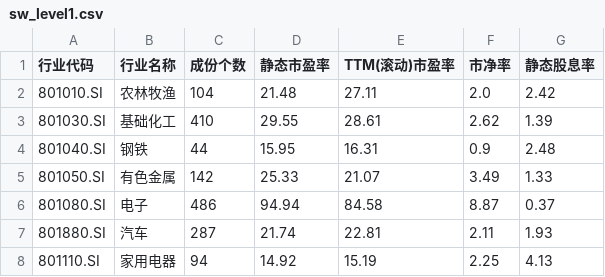
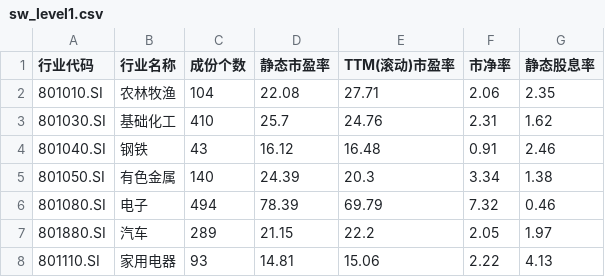
Before and after one commit to huangjialing0010/da-a-trading, a CSV file: data/market/sw_level1.csv, drawn as a sheet; only a part is shown; the diff covers the shown part only.

```diff
--- a/data/market/sw_level1.csv
+++ b/data/market/sw_level1.csv
@@ -1,8 +1,8 @@
 行业代码,行业名称,成份个数,静态市盈率,TTM(滚动)市盈率,市净率,静态股息率
-801010.SI,农林牧渔,104,21.48,27.11,2.0,2.42
-801030.SI,基础化工,410,29.55,28.61,2.62,1.39
-801040.SI,钢铁,44,15.95,16.31,0.9,2.48
-801050.SI,有色金属,142,25.33,21.07,3.49,1.33
-801080.SI,电子,486,94.94,84.58,8.87,0.37
-801880.SI,汽车,287,21.74,22.81,2.11,1.93
-801110.SI,家用电器,94,14.92,15.19,2.25,4.13
+801010.SI,农林牧渔,104,22.08,27.71,2.06,2.35
+801030.SI,基础化工,410,25.7,24.76,2.31,1.62
+801040.SI,钢铁,43,16.12,16.48,0.91,2.46
+801050.SI,有色金属,140,24.39,20.3,3.34,1.38
+801080.SI,电子,494,78.39,69.79,7.32,0.46
+801880.SI,汽车,289,21.15,22.2,2.05,1.97
+801110.SI,家用电器,93,14.81,15.06,2.22,4.13
```
Also changed, not shown: 109 edited cells elsewhere in this file, output/candidate_tracker.csv, output/candidates_quick.csv, 9 other files.
